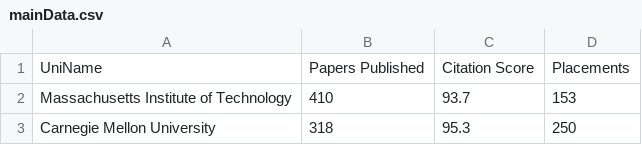
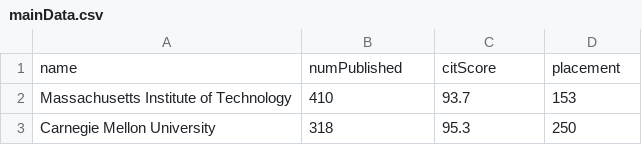
Before and after one commit to We-Gold/MiniCodingCompetition, a CSV file: data/mainData.csv, drawn as a sheet; only a part is shown; removed rows and columns are numbered as before the commit, all else as after; the diff names each change by its address in the sheet, - before the commit and + after, or states it on an @@ line.

Commit message:
typo

```diff
--- a/data/mainData.csv
+++ b/data/mainData.csv
-row 1: UniName | Papers Published | Citation Score | Placements
+row 1: name | numPublished | citScore | placement
```
